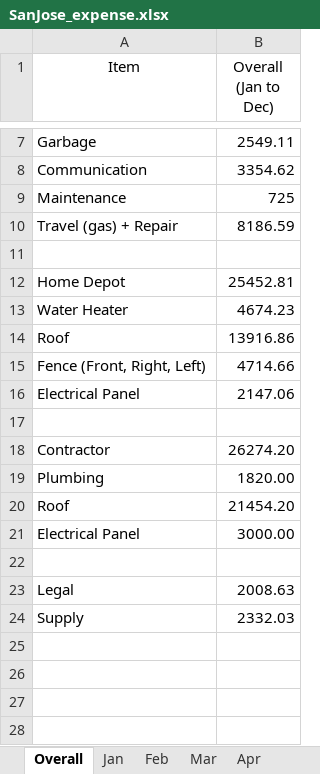
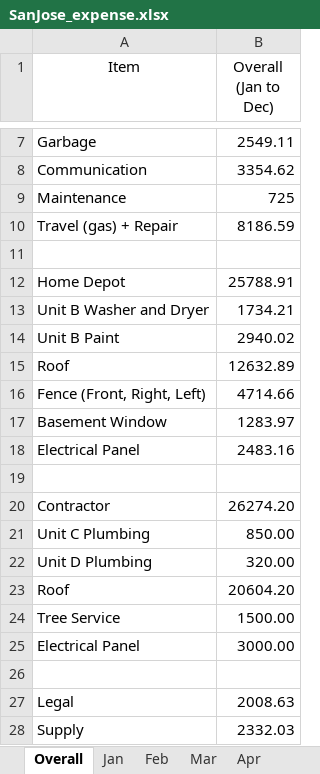
Before and after one commit to peterhchen/1000_Family, an Excel workbook: tax/SanJose_expense.xlsx, sheet Overall, drawn as a sheet; only a part is shown, gaps mark what is left out; values as stored, in another font and other column widths than the file's, no borders; removed rows and columns are numbered as before the commit, all else as after; the diff names each change by its address in the sheet, - before the commit and + after, or states it on an @@ line.

Commit message:
Add files via upload

```diff
--- a/tax/SanJose_expense.xlsx (sheet Overall)
+++ b/tax/SanJose_expense.xlsx (sheet Overall)
-B12 (Overall (Jan to Dec)): 25452.81
+B12 (Overall (Jan to Dec)): 25788.91
-row 13: Water Heater | 4674.23
+row 13: Unit B Washer and Dryer | 1734.21
+row 14: Unit B Paint | 2940.02
-B15 (Overall (Jan to Dec)): 13916.86
+B15 (Overall (Jan to Dec)): 12632.89
+row 17: Basement Window | 1283.97
-B18 (Overall (Jan to Dec)): 2147.06
+B18 (Overall (Jan to Dec)): 2483.16
-row 19: Plumbing | 1820.00
+row 21: Unit C Plumbing | 850.00
+row 22: Unit D Plumbing | 320.00
-B23 (Overall (Jan to Dec)): 21454.20
+B23 (Overall (Jan to Dec)): 20604.20
+row 24: Tree Service | 1500.00
```
Also changed, not shown: sheet Dec.
